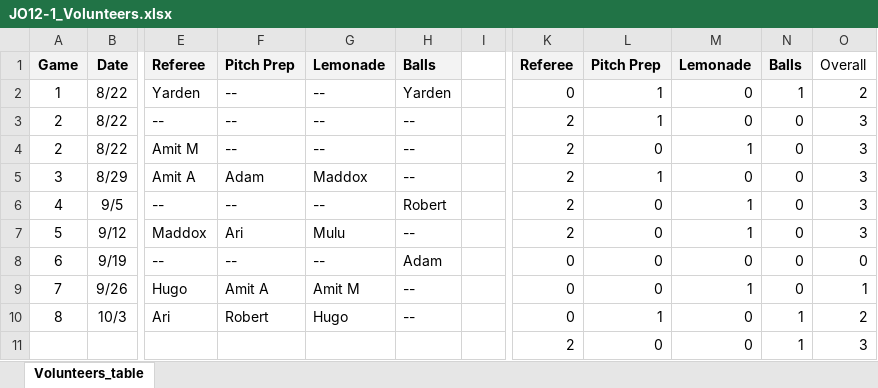
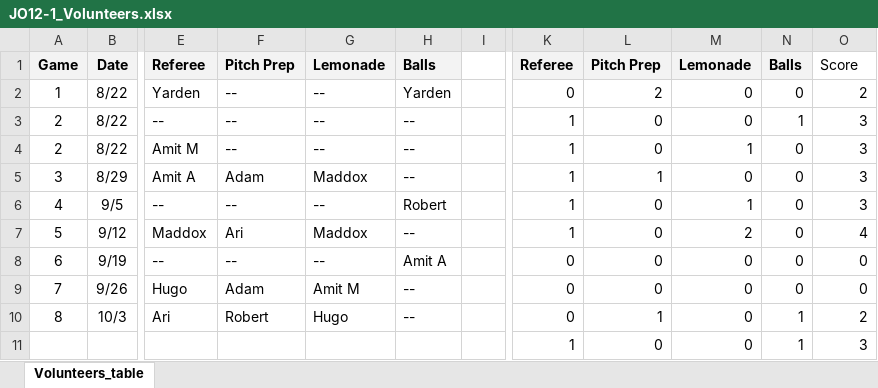
Before and after one commit to sifo-12/rkavic, an Excel workbook: JO12-1/JO12-1_Volunteers.xlsx, sheet Volunteers_table, drawn as a sheet; only a part is shown, gaps mark what is left out; values as stored, in another font and other column widths than the file's, no borders; charts and pictures not drawn; the diff names each change by its address in the sheet, - before the commit and + after, or states it on an @@ line.

Commit message:
Add files via upload

```diff
--- a/JO12-1/JO12-1_Volunteers.xlsx (sheet Volunteers_table)
+++ b/JO12-1/JO12-1_Volunteers.xlsx (sheet Volunteers_table)
-O1: Overall
+O1: Score
-L2: 1
+L2: 2
-N2: 1
+N2: 0
-K3:K7: 2
+K3:K7: 1
-L3: 1
+L3: 0
-N3: 0
+N3: 1
-G7: Mulu
+G7: Maddox
-M7: 1
+M7: 2
-O7: 3
+O7: 4
-H8: Adam
+H8: Amit A
-F9: Amit A
+F9: Adam
-M9: 1
+M9: 0
-O9: 1
+O9: 0
-K11: 2
+K11: 1
```
Also changed, not shown: formulas that keep their value, charts or pictures.
